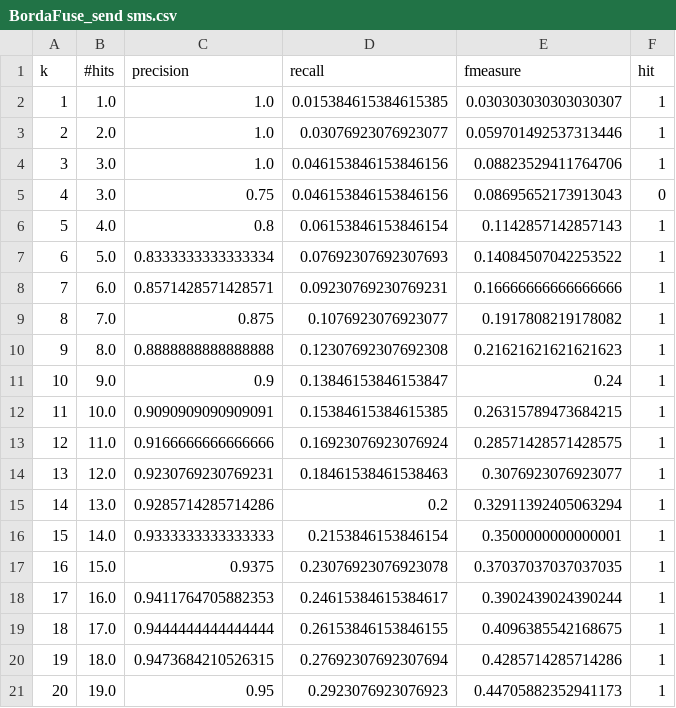
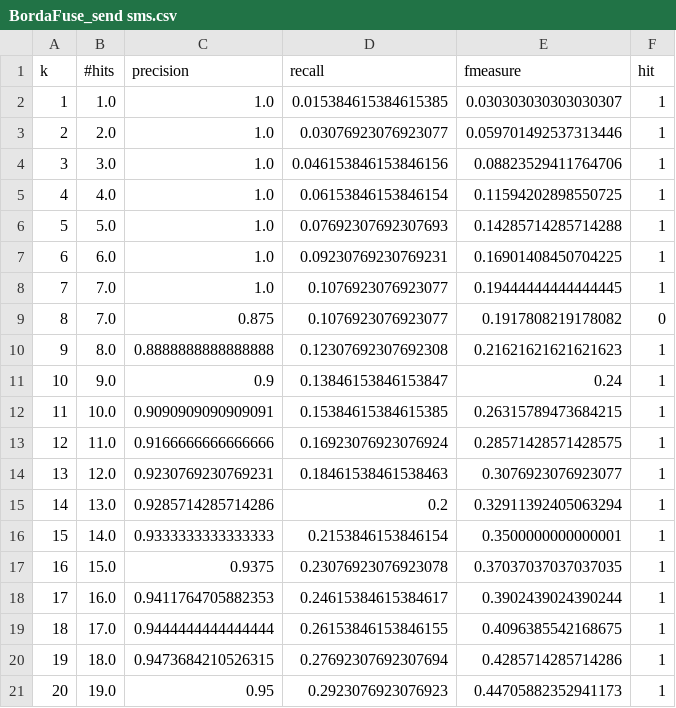
Before and after one commit to bravesoftdz/NPMRetrivalEngine, a CSV file: csv/statistics/BordaFuse_send sms.csv, drawn as a sheet.

```diff
--- a/csv/statistics/BordaFuse_send sms.csv
+++ b/csv/statistics/BordaFuse_send sms.csv
@@ -4,7 +4,7 @@ k,#hits,precision,recall,fmeasure,hit
 3,3.0,1.0,0.046153846153846156,0.08823529411764706,1
-4,3.0,0.75,0.046153846153846156,0.08695652173913043,0
-5,4.0,0.8,0.06153846153846154,0.1142857142857143,1
-6,5.0,0.8333333333333334,0.07692307692307693,0.14084507042253522,1
-7,6.0,0.8571428571428571,0.09230769230769231,0.16666666666666666,1
-8,7.0,0.875,0.1076923076923077,0.1917808219178082,1
+4,4.0,1.0,0.06153846153846154,0.11594202898550725,1
+5,5.0,1.0,0.07692307692307693,0.14285714285714288,1
+6,6.0,1.0,0.09230769230769231,0.16901408450704225,1
+7,7.0,1.0,0.1076923076923077,0.19444444444444445,1
+8,7.0,0.875,0.1076923076923077,0.1917808219178082,0
 9,8.0,0.8888888888888888,0.12307692307692308,0.21621621621621623,1
```
Also changed, not shown: csv/statistics/BoostedBordaFuse_download web videos.csv, csv/statistics/BordaFuse_check valid email address.csv, 30 other files.
